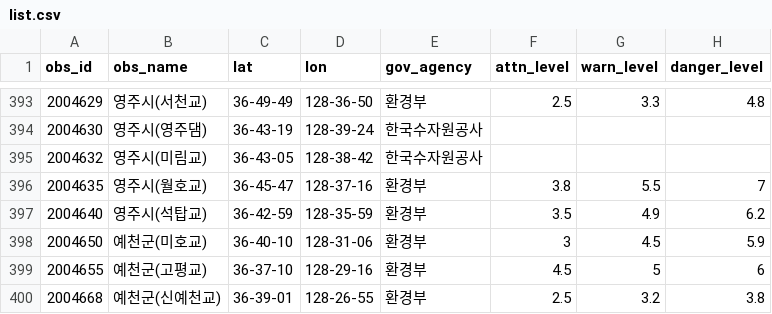
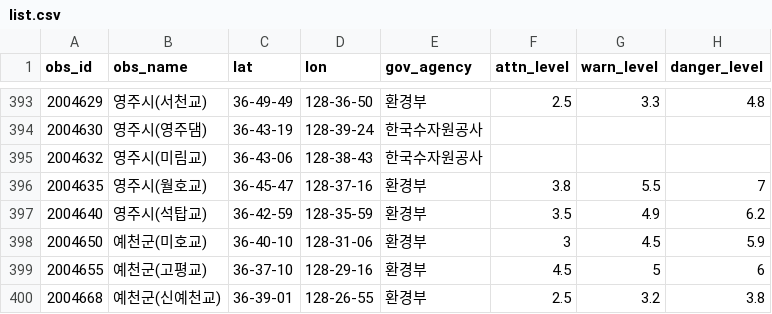
Before and after one commit to Final-nice-cloud-day/nice_cloud_day, a CSV file: data/waterlevel/list.csv, drawn as a sheet; only a part is shown, gaps mark what is left out.

```diff
--- a/data/waterlevel/list.csv
+++ b/data/waterlevel/list.csv
@@ -394,3 +394,3 @@
 "2004630","영주시(영주댐)","36-43-19","128-39-24","한국수자원공사","","",""
-"2004632","영주시(미림교)","36-43-05","128-38-42","한국수자원공사","","",""
+"2004632","영주시(미림교)","36-43-06","128-38-43","한국수자원공사","","",""
 "2004635","영주시(월호교)","36-45-47","128-37-16","환경부","3.8","5.5","7"
```
Also changed, not shown: 4 other files.
